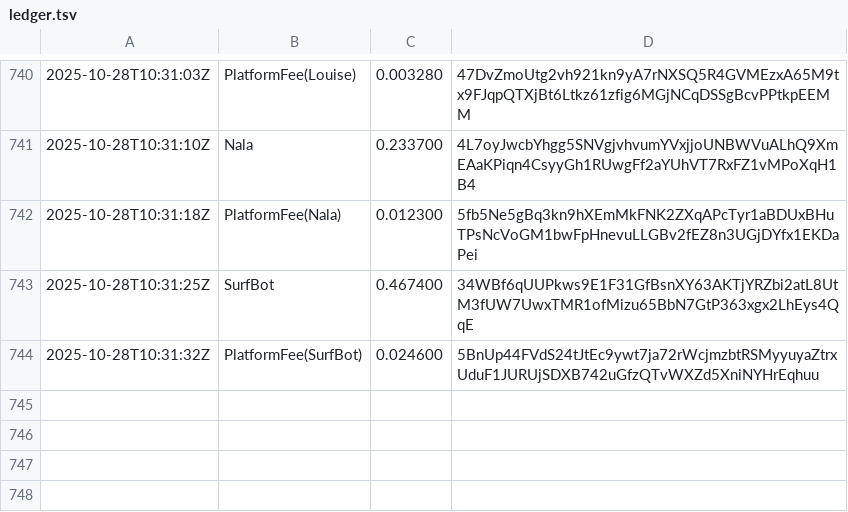
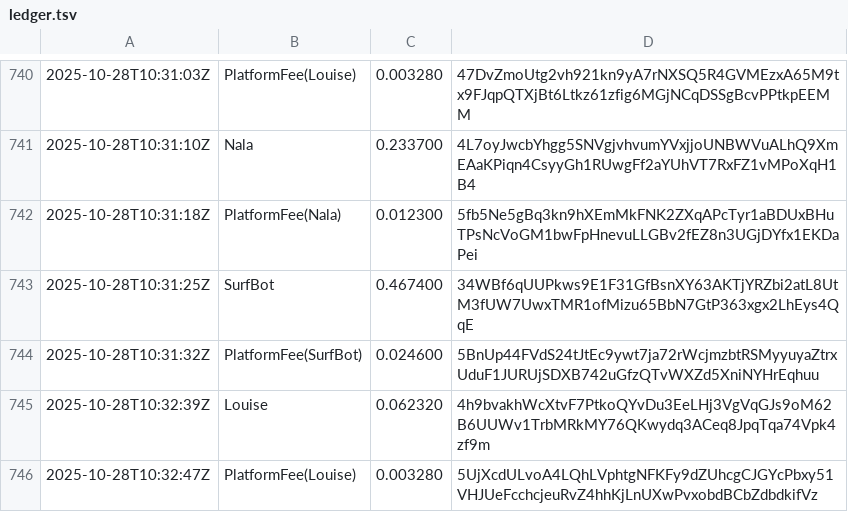
Before and after one commit to cryptoknit/goodwave-devnet-demo, a TSV file: docs/data/ledger.tsv, drawn as a sheet; only a part is shown, gaps mark what is left out.

Commit message:
auto: data update 2025-10-28T10:32:57Z

```diff
--- a/docs/data/ledger.tsv
+++ b/docs/data/ledger.tsv
@@ -744 +744,3 @@
 2025-10-28T10:31:32Z	PlatformFee(SurfBot)	0.024600	5BnUp44FVdS24tJtEc9ywt7ja72rWcjmzbtRSMyyuyaZtrxUduF1JURUjSDXB742uGfzQTvWXZd5XniNYHrEqhuu
+2025-10-28T10:32:39Z	Louise	0.062320	4h9bvakhWcXtvF7PtkoQYvDu3EeLHj3VgVqGJs9oM62B6UUWv1TrbMRkMY76QKwydq3ACeq8JpqTqa74Vpk4zf9m
+2025-10-28T10:32:47Z	PlatformFee(Louise)	0.003280	5UjXcdULvoA4LQhLVphtgNFKFy9dZUhcgCJGYcPbxy51VHJUeFcchcjeuRvZ4hhKjLnUXwPvxobdBCbZdbdkifVz
```
Also changed, not shown: 1 other file.
